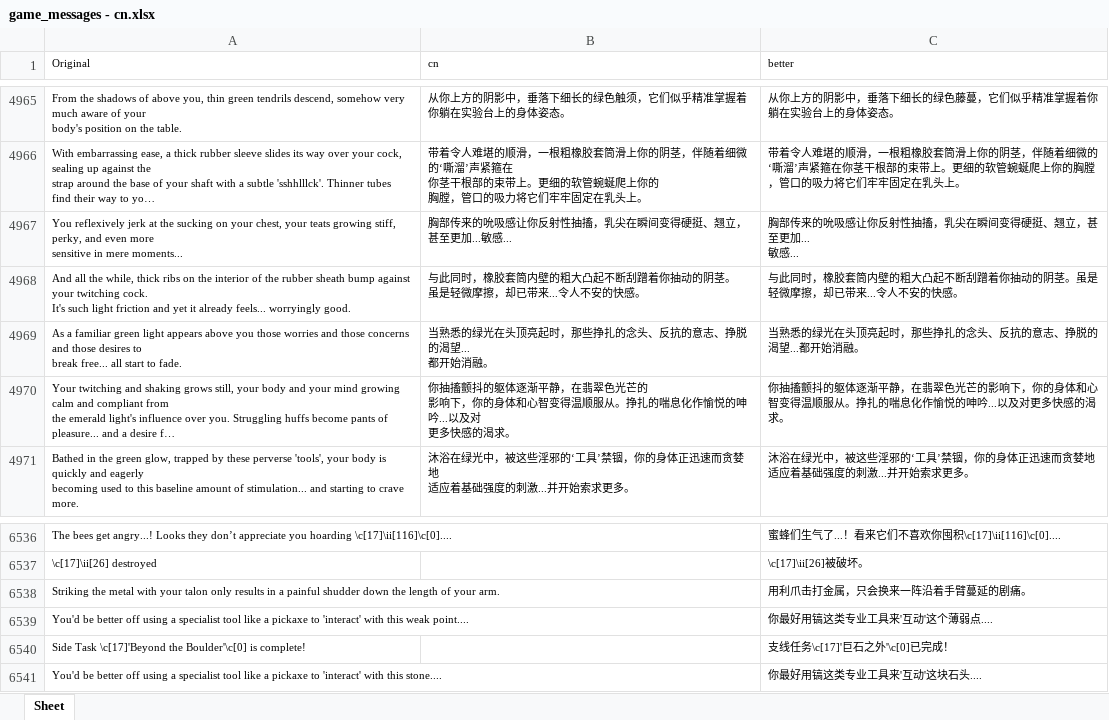
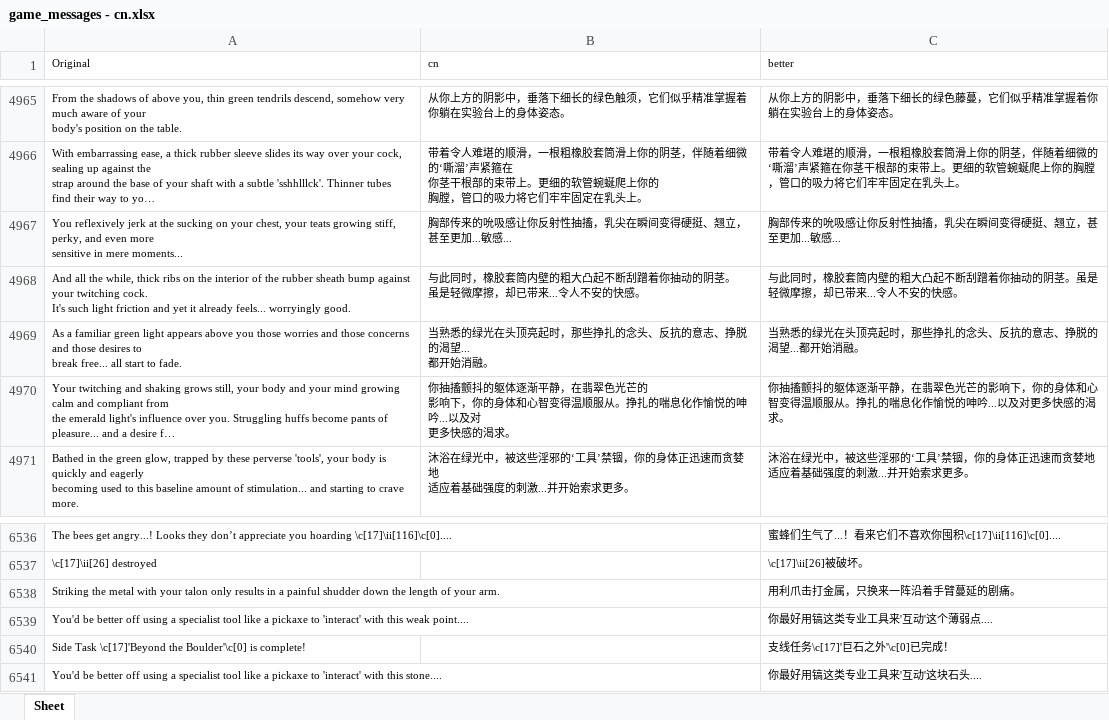
Before and after one commit to YLSH123/prowler-cn-localization, an Excel workbook: game_messages - cn.xlsx, sheet Sheet, drawn as a sheet; only a part is shown, gaps mark what is left out; long unchanged cells end in …; values as stored, in another font and other column widths than the file's, no borders; ↵ is a line break in a cell; the diff covers the shown part only; the diff names each change by its address in the sheet, - before the commit and + after, or states it on an @@ line.

```diff
--- a/game_messages - cn.xlsx (sheet Sheet)
+++ b/game_messages - cn.xlsx (sheet Sheet)
-C4967 (better): 胸部传来的吮吸感让你反射性抽搐，乳尖在瞬间变得硬挺、翘立，甚至更加... ↵ 敏感...
+C4967 (better): 胸部传来的吮吸感让你反射性抽搐，乳尖在瞬间变得硬挺、翘立，甚至更加...敏感...
-C6538 (better): 用利爪击打金属，只会换来一阵沿着手臂蔓延的剧痛。
+C6538 (better): 用利爪击打金属，只换来一阵沿着手臂蔓延的剧痛。
```
Also changed, not shown: 1 added row and 9 edited cells elsewhere in this sheet.
